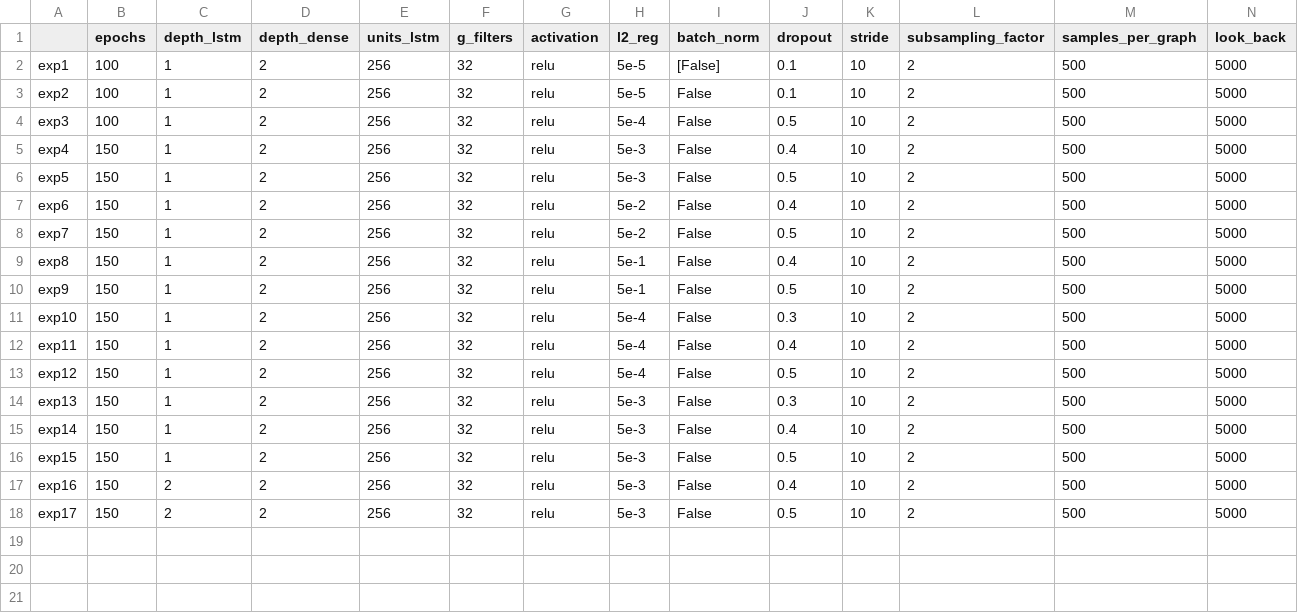
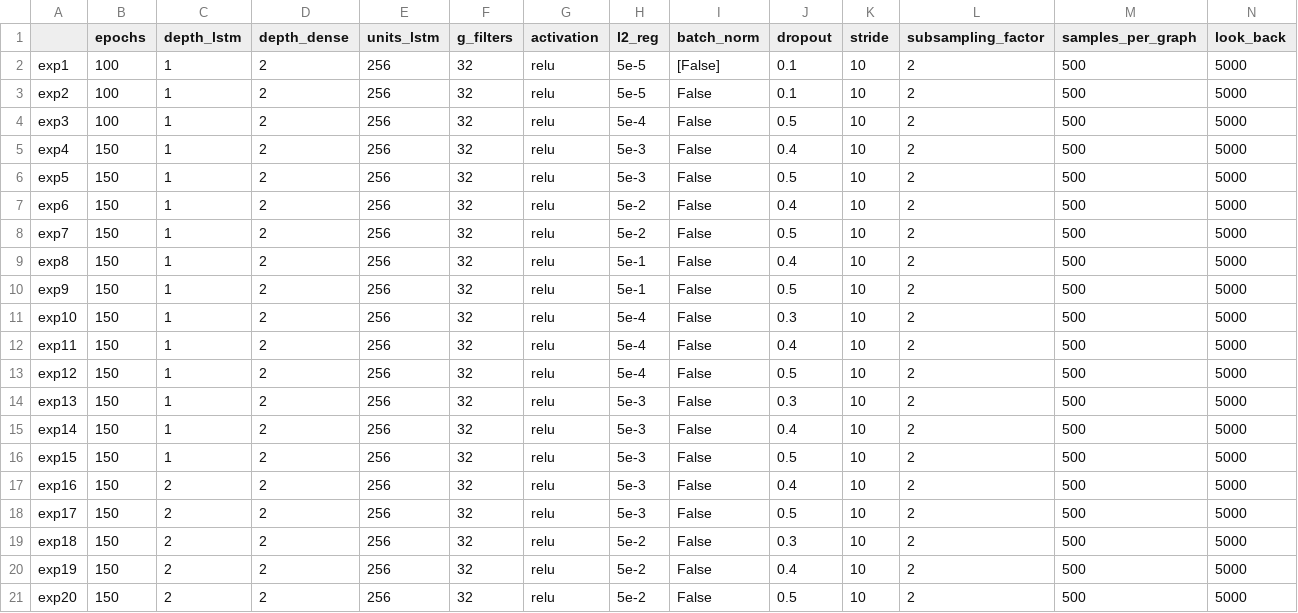
Before and after one commit to AlessiaRuggeri30/epileptic-seizure-prediction, a CSV file: graph-based_dl/lstm/experiments_lstm_pred.csv, drawn as a sheet; only a part is shown; rows hold the shown columns only; the diff names each change by its address in the sheet, - before the commit and + after, or states it on an @@ line.

Commit message:
Added graph lstm results

```diff
--- a/graph-based_dl/lstm/experiments_lstm_pred.csv
+++ b/graph-based_dl/lstm/experiments_lstm_pred.csv
+row 19: exp18 | 150 | 2 | 2 | 256 | 32 | relu | 5e-2 | False | 0.3 | 10 | 2 | 500 | 5000
+row 20: exp19 | 150 | 2 | 2 | 256 | 32 | relu | 5e-2 | False | 0.4 | 10 | 2 | 500 | 5000
+row 21: exp20 | 150 | 2 | 2 | 256 | 32 | relu | 5e-2 | False | 0.5 | 10 | 2 | 500 | 5000
```
Also changed, not shown: 10 other files.
